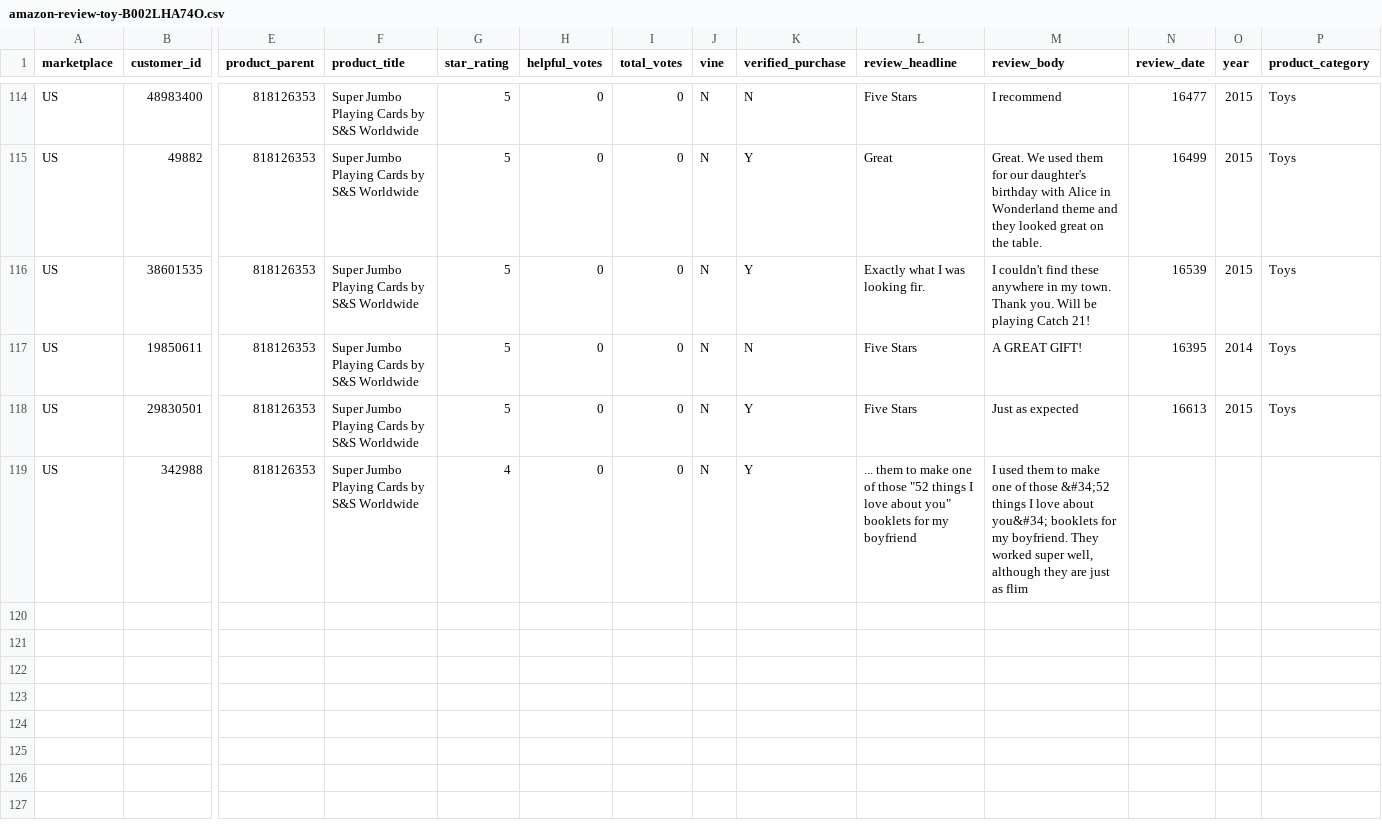
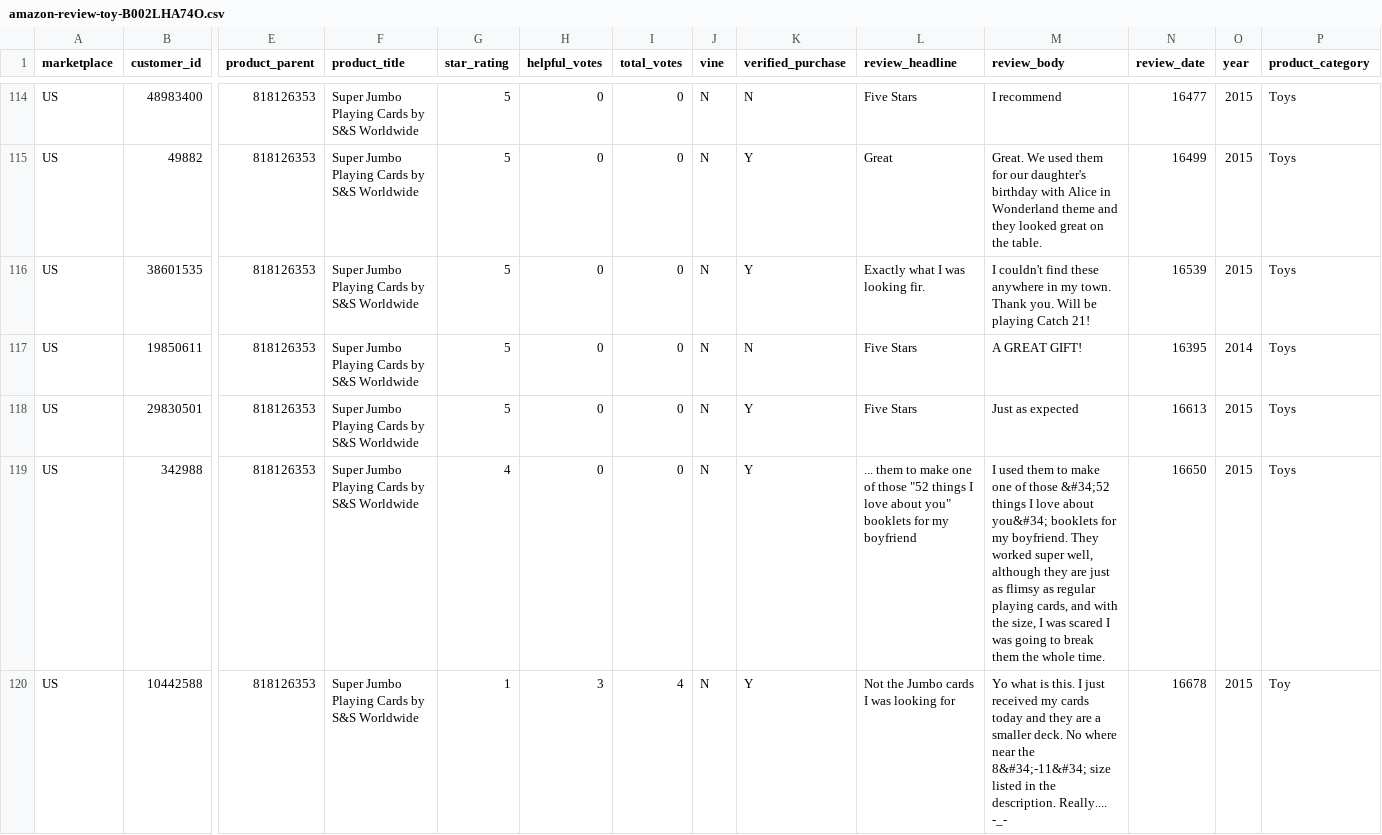
Before and after one commit to reapersy/serverless-nlp-solution-cdk, a CSV file: script/simulation/data/amazon-review-toy-B002LHA74O.csv, drawn as a sheet; only a part is shown, gaps mark what is left out; rows hold the shown columns only; the diff names each change by its address in the sheet, - before the commit and + after, or states it on an @@ line.

Commit message:
blerg

```diff
--- a/script/simulation/data/amazon-review-toy-B002LHA74O.csv
+++ b/script/simulation/data/amazon-review-toy-B002LHA74O.csv
-M119 (review_body): …just as flim
+M119 (review_body): …just as flimsy as regular playing cards, and with the size, I was scared I was going to break them the whole time.
-N119 (review_date): (empty)
+N119 (review_date): 16650
-O119 (year): (empty)
+O119 (year): 2015
-P119 (product_category): (empty)
+P119 (product_category): Toys
+row 120: US | 10442588 | 818126353 | Super Jumbo Playing Cards by S&S Worldwide | 1 | 3 | 4 | N | Y | Not the Jumbo cards I was looking for | Yo what is this. I just received my cards today and they are a smaller deck. No where near the 8&#34;-11&#34; size listed in the description. Really.... -_- | 16678 | 2015 | Toy
```
